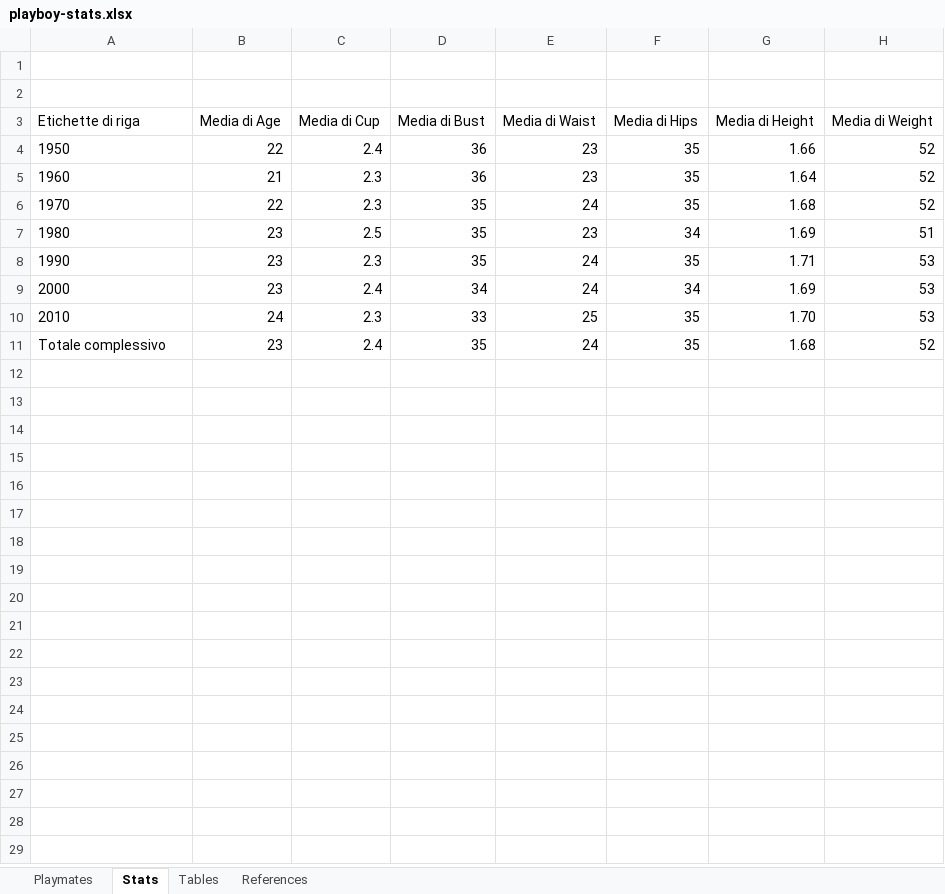
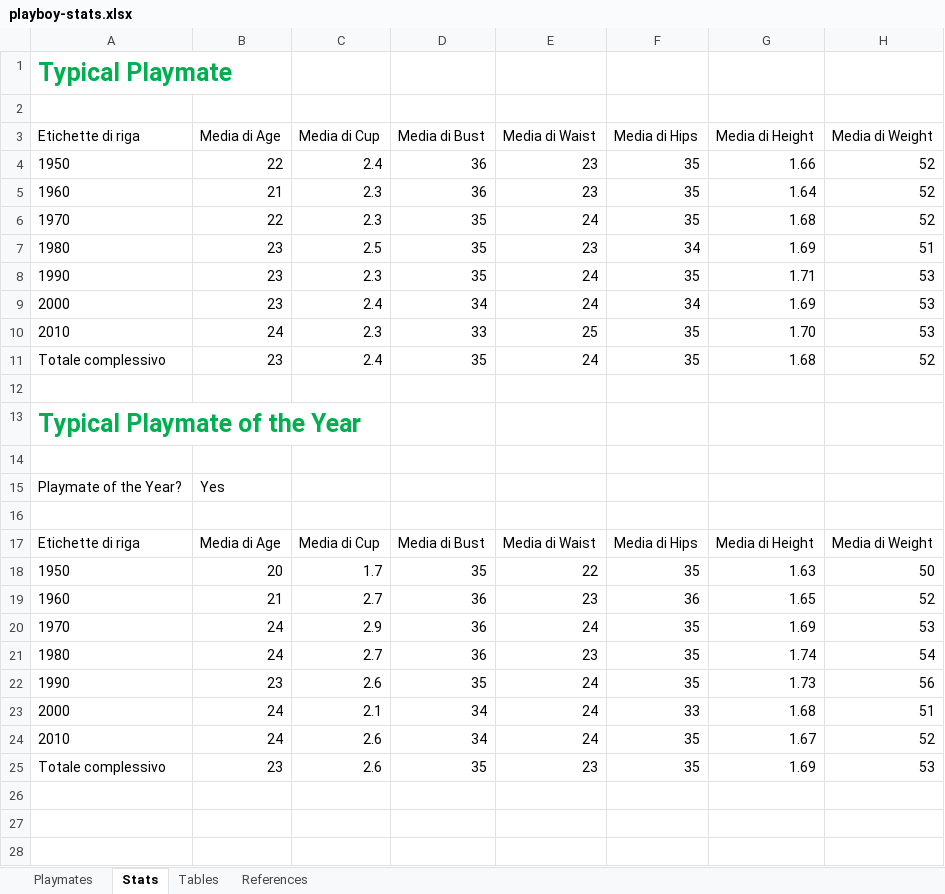
Before and after one commit to mad4j/playboy-stats, an Excel workbook: playboy-stats.xlsx, sheet Stats, drawn as a sheet; only a part is shown; values as stored, in another font and other column widths than the file's, no borders; the diff covers the shown part only; the diff names each change by its address in the sheet, - before the commit and + after, or states it on an @@ line.

```diff
--- a/playboy-stats.xlsx (sheet Stats)
+++ b/playboy-stats.xlsx (sheet Stats)
-A1 (Etichette di riga): (empty)
+A1 (Etichette di riga): Typical Playmate
+row 12: (empty)
+row 13: Typical Playmate of the Year
+row 14: (empty)
+row 15: Playmate of the Year? | Yes
+row 16: (empty)
+row 17: Etichette di riga | Media di Age | Media di Cup | Media di Bust | Media di Waist | Media di Hips | Media di Height | Media di Weight
+row 18: 1950 | 20 | 1.7 | 35 | 22 | 35 | 1.63 | 50
+row 19: 1960 | 21 | 2.7 | 36 | 23 | 36 | 1.65 | 52
+row 20: 1970 | 24 | 2.9 | 36 | 24 | 35 | 1.69 | 53
+row 21: 1980 | 24 | 2.7 | 36 | 23 | 35 | 1.74 | 54
+row 22: 1990 | 23 | 2.6 | 35 | 24 | 35 | 1.73 | 56
+row 23: 2000 | 24 | 2.1 | 34 | 24 | 33 | 1.68 | 51
+row 24: 2010 | 24 | 2.6 | 34 | 24 | 35 | 1.67 | 52
+row 25: Totale complessivo | 23 | 2.6 | 35 | 23 | 35 | 1.69 | 53
+row 26: (empty)
+row 27: (empty)
+row 28: (empty)
```
Also changed, not shown: 32 added rows elsewhere in this sheet, sheet Playmates, formulas that keep their value, 10 other files.
